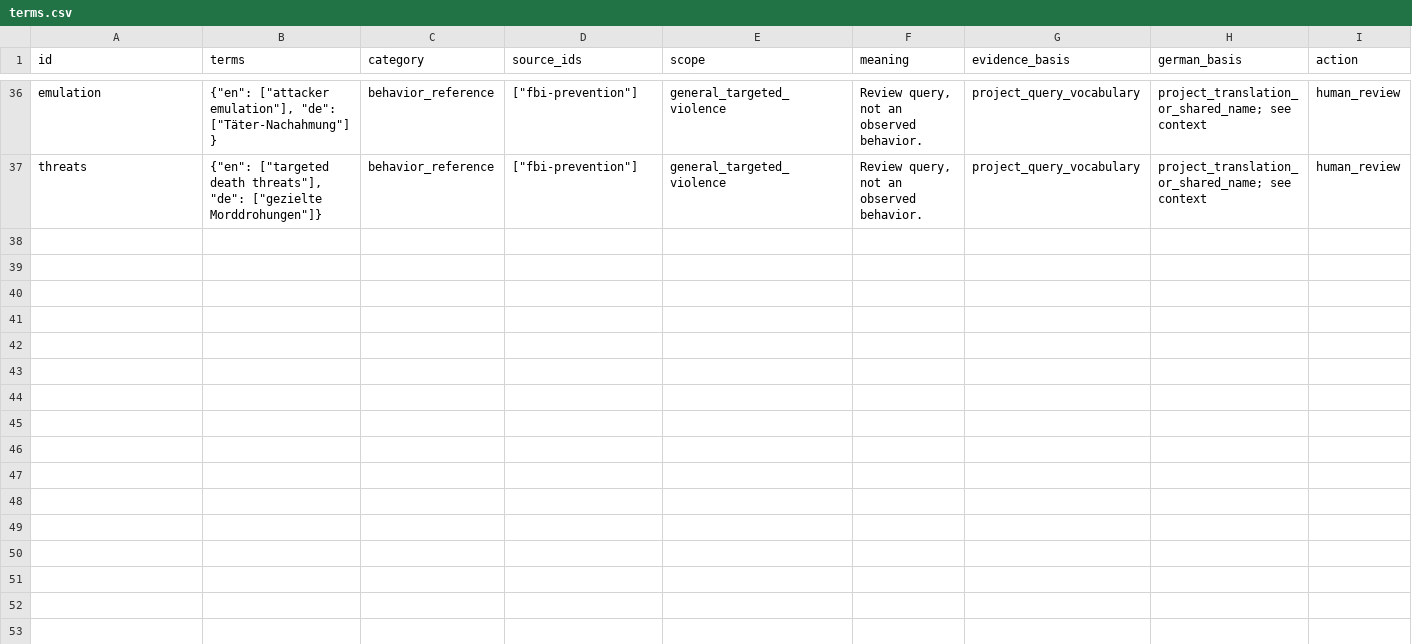
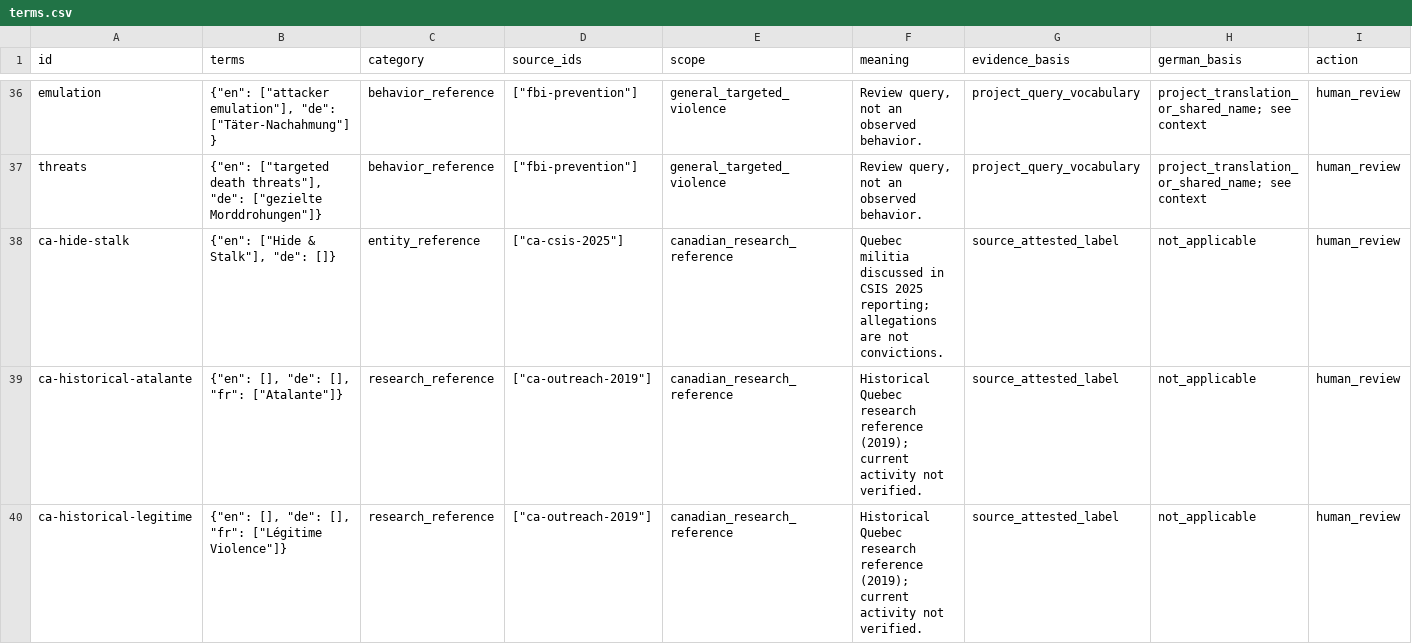
Before and after one commit to jeyapalc/ZERO_FAITH, a CSV file: data/terms.csv, drawn as a sheet; only a part is shown, gaps mark what is left out; rows hold the shown columns only; the diff covers the shown part only; the diff names each change by its address in the sheet, - before the commit and + after, or states it on an @@ line.

Commit message:
Add cited Canadian masterlists and Excel/PowerShell review manuals

```diff
--- a/data/terms.csv
+++ b/data/terms.csv
+row 38: ca-hide-stalk | {"en": ["Hide & Stalk"], "de": []} | entity_reference | ["ca-csis-2025"] | canadian_research_reference | Quebec militia discussed in CSIS 2025 reporting; allegations are not convictions. | source_attested_label | not_applicable | human_review
+row 39: ca-historical-atalante | {"en": [], "de": [], "fr": ["Atalante"]} | research_reference | ["ca-outreach-2019"] | canadian_research_reference | Historical Quebec research reference (2019); current activity not verified. | source_attested_label | not_applicable | human_review
+row 40: ca-historical-legitime | {"en": [], "de": [], "fr": ["Légitime Violence"]} | research_reference | ["ca-outreach-2019"] | canadian_research_reference | Historical Quebec research reference (2019); current activity not verified. | source_attested_label | not_applicable | human_review
```
Also changed, not shown: 2 added rows and 7 edited cells elsewhere in this file, lists/canada_lte_excel.tsv, lists/terms_excel.tsv, 31 other files.
